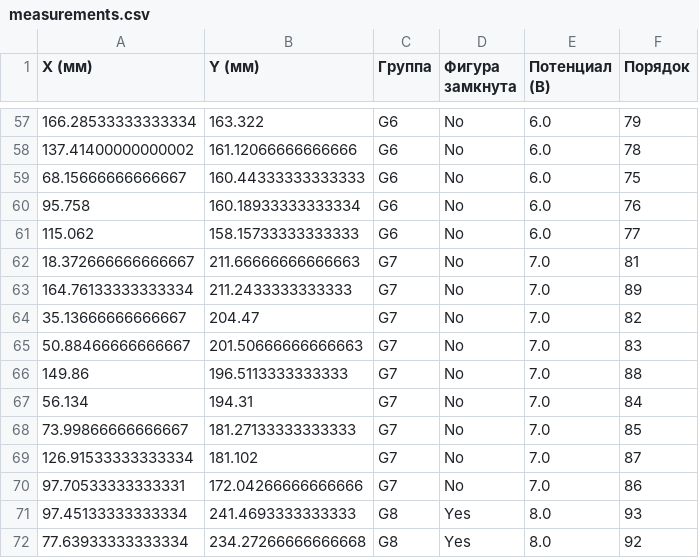
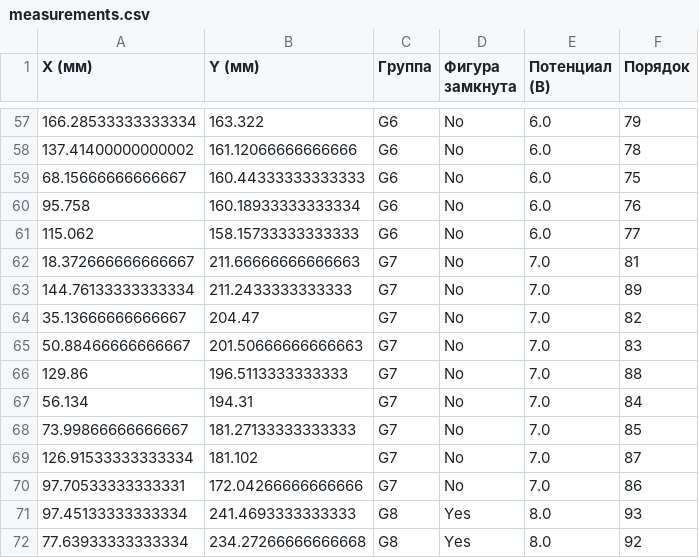
Before and after one commit to Lolevtexa/University, a CSV file: k1/s2/physic/1stLab/data/processing/measurements.csv, drawn as a sheet; only a part is shown, gaps mark what is left out.

Commit message:
add new mathematical problems and solutions; update LaTeX documents and correct data entries

```diff
--- a/k1/s2/physic/1stLab/data/processing/measurements.csv
+++ b/k1/s2/physic/1stLab/data/processing/measurements.csv
@@ -62,6 +62,6 @@ X (мм),Y (мм),Группа,Фигура замкнута,Потенциал
 18.372666666666667,211.66666666666663,G7,No,7.0,81
-164.76133333333334,211.2433333333333,G7,No,7.0,89
+144.76133333333334,211.2433333333333,G7,No,7.0,89
 35.13666666666667,204.47,G7,No,7.0,82
 50.88466666666667,201.50666666666663,G7,No,7.0,83
-149.86,196.5113333333333,G7,No,7.0,88
+129.86,196.5113333333333,G7,No,7.0,88
 56.134,194.31,G7,No,7.0,84
```
Also changed, not shown: k1/s2/physic/1stLab/measurements/coordinates_ordered_with_groups.csv, 13 other files.
